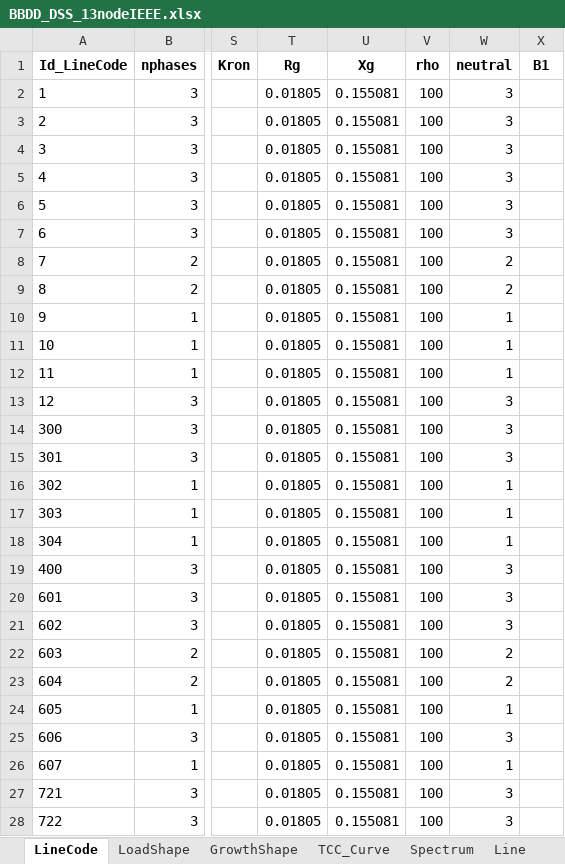
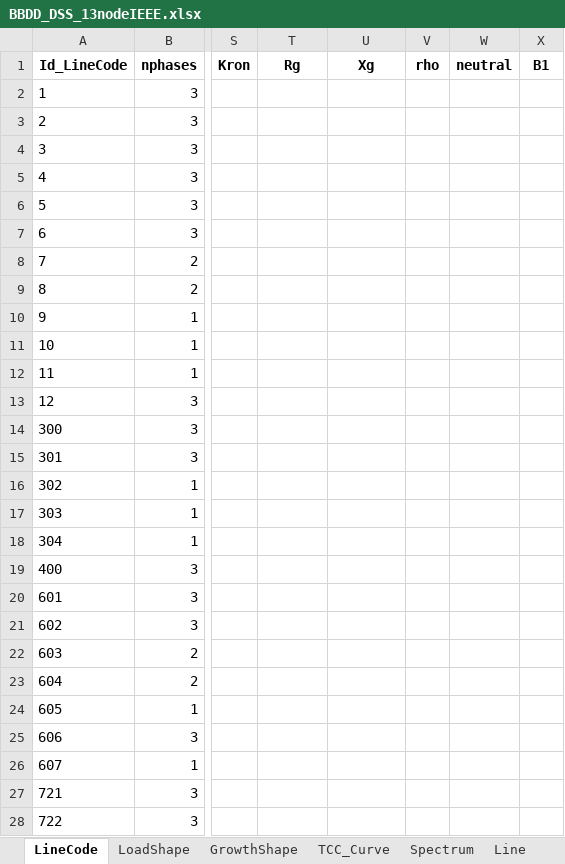
Before and after one commit to jlara6/OpenPy-fx-tools-DSS, an Excel workbook: py_fx_tools_dss/IMEX_to_DSS/xlsx_DSS_xlsx/Examples/13NodeIEEE/xlsx_files/BBDD_DSS_13nodeIEEE.xlsx, sheet LineCode, drawn as a sheet; only a part is shown, gaps mark what is left out; values as stored, in another font and other column widths than the file's, no borders; the diff covers the shown part only; the diff names each change by its address in the sheet, - before the commit and + after, or states it on an @@ line.

Commit message:
Add fx order, default values, empty in elements

```diff
--- a/py_fx_tools_dss/IMEX_to_DSS/xlsx_DSS_xlsx/Examples/13NodeIEEE/xlsx_files/BBDD_DSS_13nodeIEEE.xlsx (sheet LineCode)
+++ b/py_fx_tools_dss/IMEX_to_DSS/xlsx_DSS_xlsx/Examples/13NodeIEEE/xlsx_files/BBDD_DSS_13nodeIEEE.xlsx (sheet LineCode)
-T2:T28 (Rg): 0.01805
+T2:T28 (Rg): (empty)
-U2:U28 (Xg): 0.155081
+U2:U28 (Xg): (empty)
-V2:V28 (rho): 100
+V2:V28 (rho): (empty)
-W2:W7 (neutral): 3
+W2:W7 (neutral): (empty)
-W8:W9 (neutral): 2
+W8:W9 (neutral): (empty)
-W10:W12 (neutral): 1
+W10:W12 (neutral): (empty)
-W13:W15 (neutral): 3
+W13:W15 (neutral): (empty)
-W16:W18 (neutral): 1
+W16:W18 (neutral): (empty)
-W19:W21 (neutral): 3
+W19:W21 (neutral): (empty)
-W22:W23 (neutral): 2
+W22:W23 (neutral): (empty)
-W24 (neutral): 1
+W24 (neutral): (empty)
-W25 (neutral): 3
+W25 (neutral): (empty)
-W26 (neutral): 1
+W26 (neutral): (empty)
-W27:W28 (neutral): 3
+W27:W28 (neutral): (empty)
```
Also changed, not shown: 36 edited cells elsewhere in this sheet, sheet GrowthShape, sheet LoadShape, sheet Capacitor, sheet Vsource, 21 other files.
